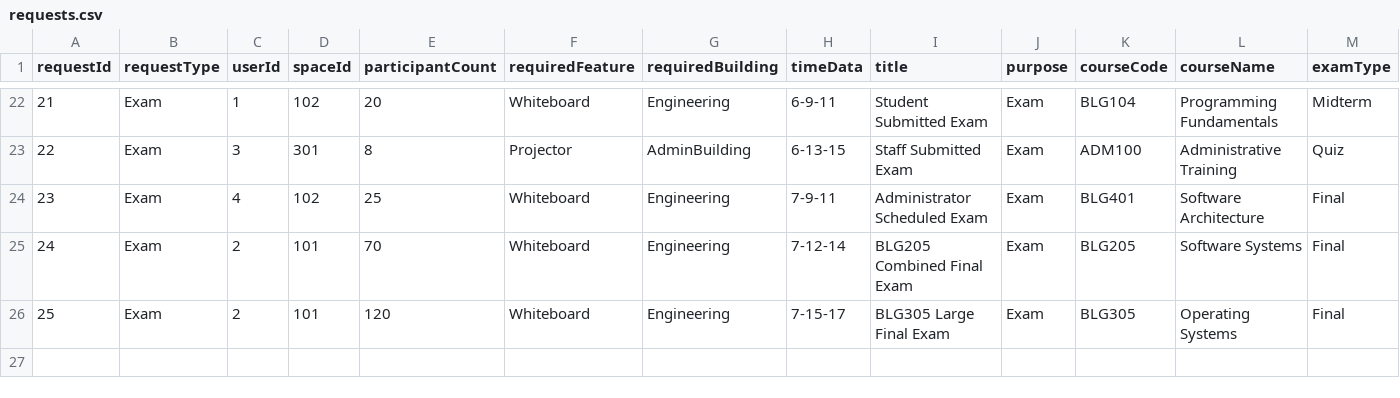
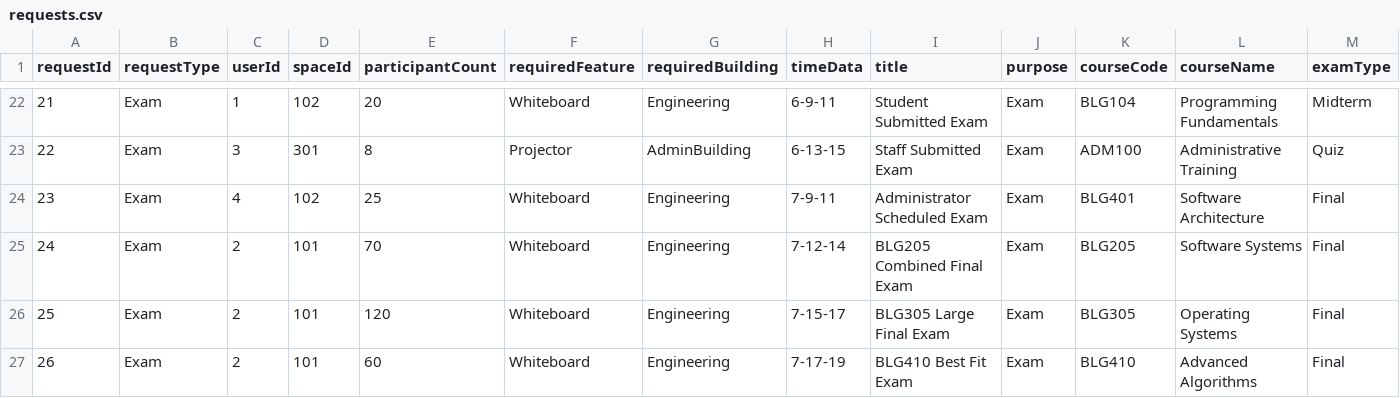
Before and after one commit to itu-itis24-attar22/resource-allocation-system, a CSV file: data/requests.csv, drawn as a sheet; only a part is shown, gaps mark what is left out; rows hold the shown columns only; the diff names each change by its address in the sheet, - before the commit and + after, or states it on an @@ line.

Commit message:
Iteration 29: test add best-fit exam request fixture

```diff
--- a/data/requests.csv
+++ b/data/requests.csv
+row 27: 26 | Exam | 2 | 101 | 60 | Whiteboard | Engineering | 7-17-19 | BLG410 Best Fit Exam | Exam | BLG410 | Advanced Algorithms | Final
```
